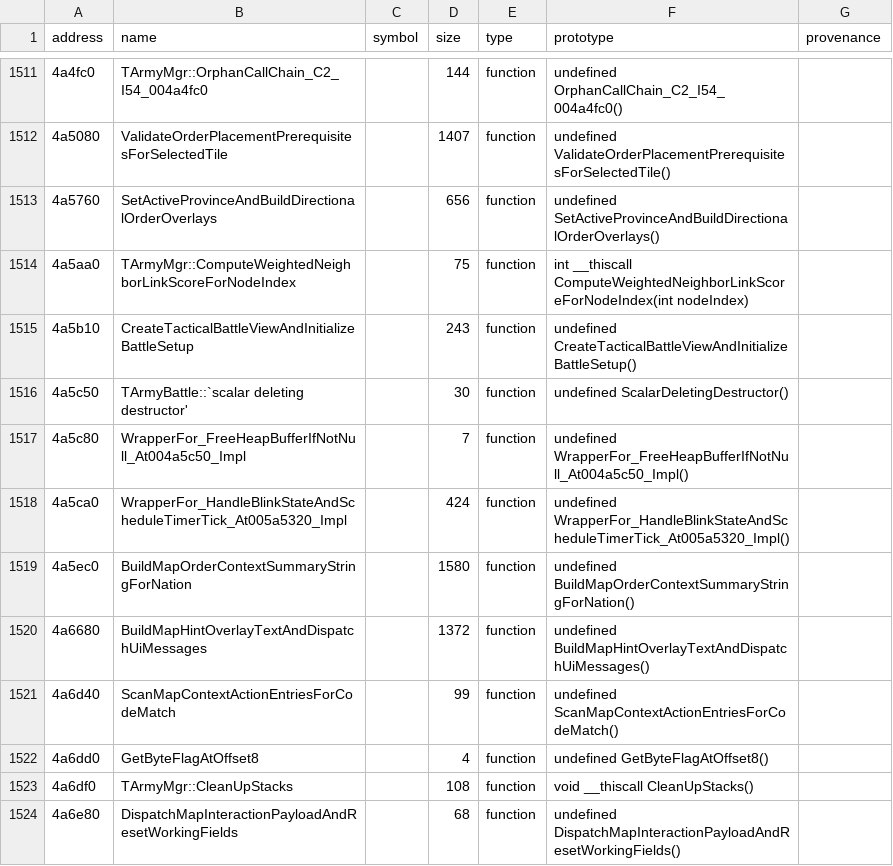
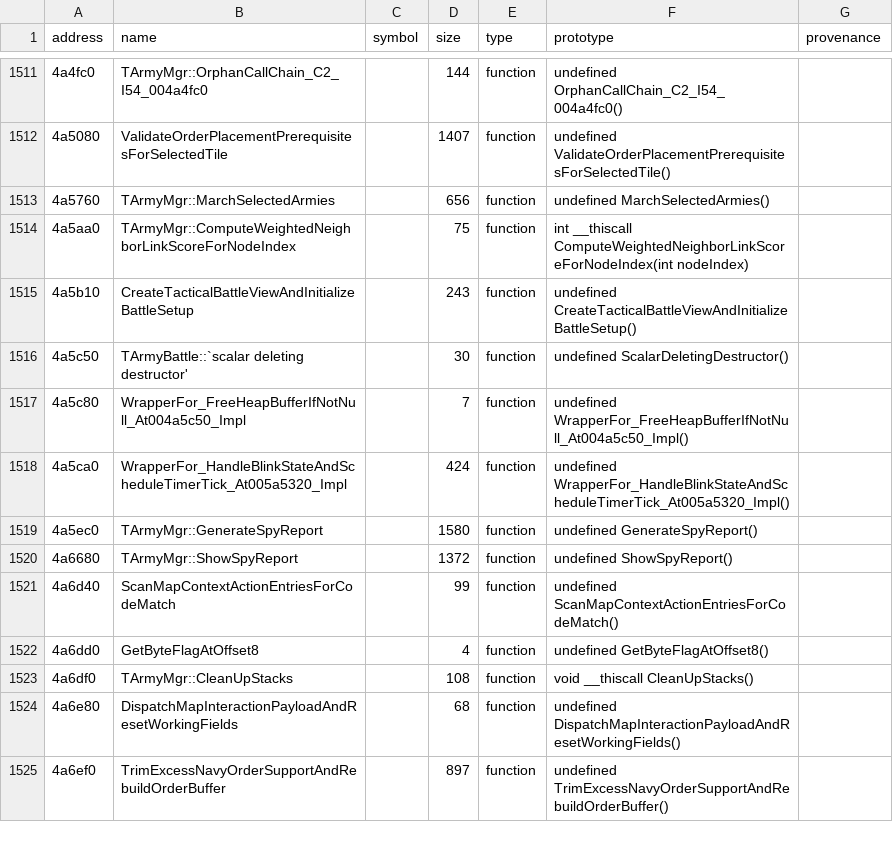
Before and after one commit to agluszak/imperialism-decomp, a CSV file: config/original_entities.csv, drawn as a sheet; only a part is shown, gaps mark what is left out; the shorter side is filled out with more unchanged rows.

Commit message:
Complete TArmyMgr reconnaissance report ports
Recover the Mac-oracle MarchSelectedArmies, GenerateSpyReport, and ShowSpyReport identities and signatures. Bring the 0x4a5ec0 CString/EH body into binary order, including the real navy-list accessor, signed RNG division, original-width locals, and the missing +3 category selector bias.

GenerateSpyReport improves from 41.33% to 53.07% with the original 0x4c-byte frame; two callers also improve and stats report no regressions. Verified with just agent-check and just precommit.

```diff
--- a/config/original_entities.csv
+++ b/config/original_entities.csv
@@ -1512,3 +1512,3 @@ address|name|symbol|size|type|prototype|provenance
 4a5080|ValidateOrderPlacementPrerequisitesForSelectedTile||1407|function|undefined ValidateOrderPlacementPrerequisitesForSelectedTile()|
-4a5760|SetActiveProvinceAndBuildDirectionalOrderOverlays||656|function|undefined SetActiveProvinceAndBuildDirectionalOrderOverlays()|
+4a5760|TArmyMgr::MarchSelectedArmies||656|function|undefined MarchSelectedArmies()|
 4a5aa0|TArmyMgr::ComputeWeightedNeighborLinkScoreForNodeIndex||75|function|int __thiscall ComputeWeightedNeighborLinkScoreForNodeIndex(int nodeIndex)|
@@ -1518,4 +1518,4 @@ address|name|symbol|size|type|prototype|provenance
 4a5ca0|WrapperFor_HandleBlinkStateAndScheduleTimerTick_At005a5320_Impl||424|function|undefined WrapperFor_HandleBlinkStateAndScheduleTimerTick_At005a5320_Impl()|
-4a5ec0|BuildMapOrderContextSummaryStringForNation||1580|function|undefined BuildMapOrderContextSummaryStringForNation()|
-4a6680|BuildMapHintOverlayTextAndDispatchUiMessages||1372|function|undefined BuildMapHintOverlayTextAndDispatchUiMessages()|
+4a5ec0|TArmyMgr::GenerateSpyReport||1580|function|undefined GenerateSpyReport()|
+4a6680|TArmyMgr::ShowSpyReport||1372|function|undefined ShowSpyReport()|
 4a6d40|ScanMapContextActionEntriesForCodeMatch||99|function|undefined ScanMapContextActionEntriesForCodeMatch()|
```
Also changed, not shown: 3 other files.
